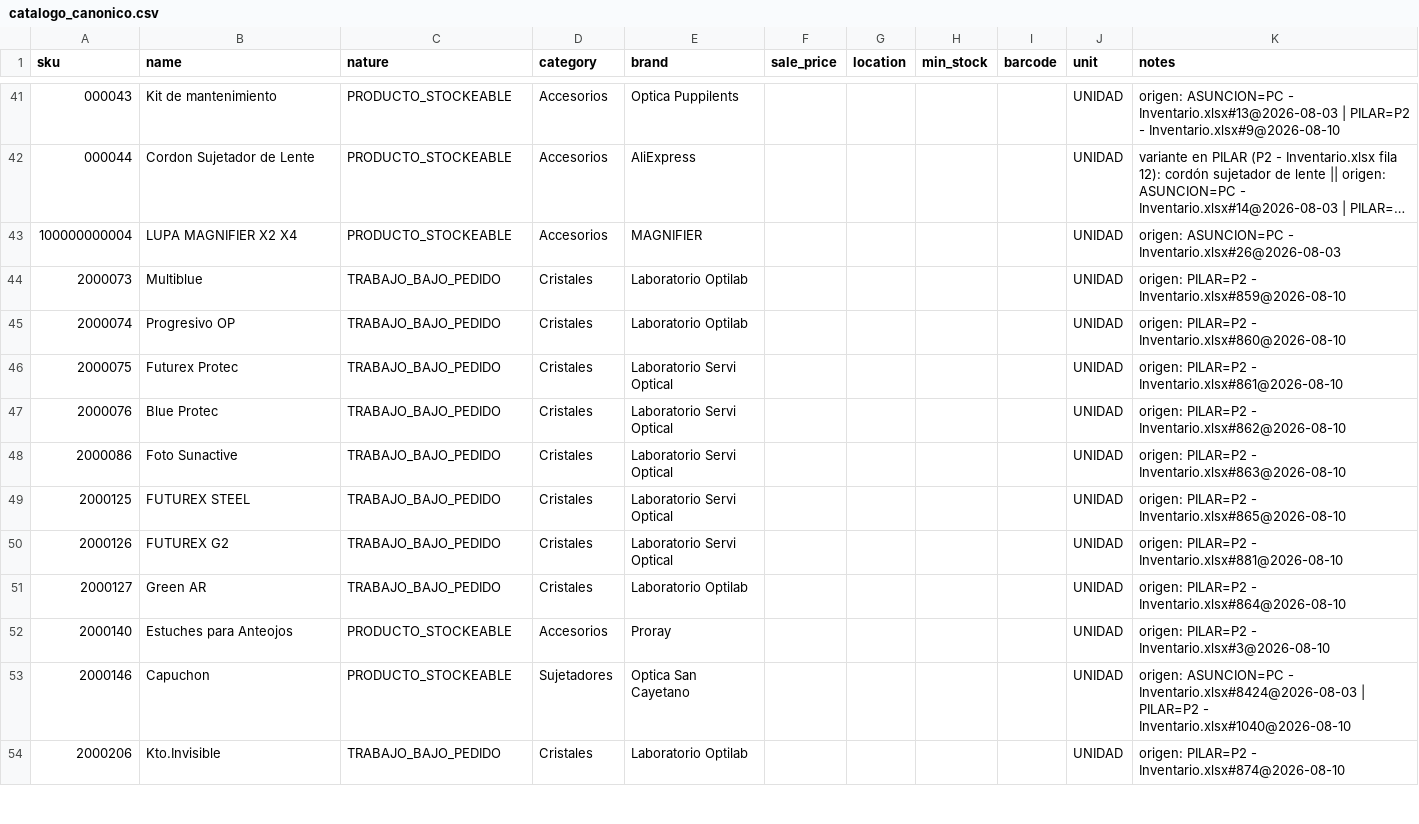
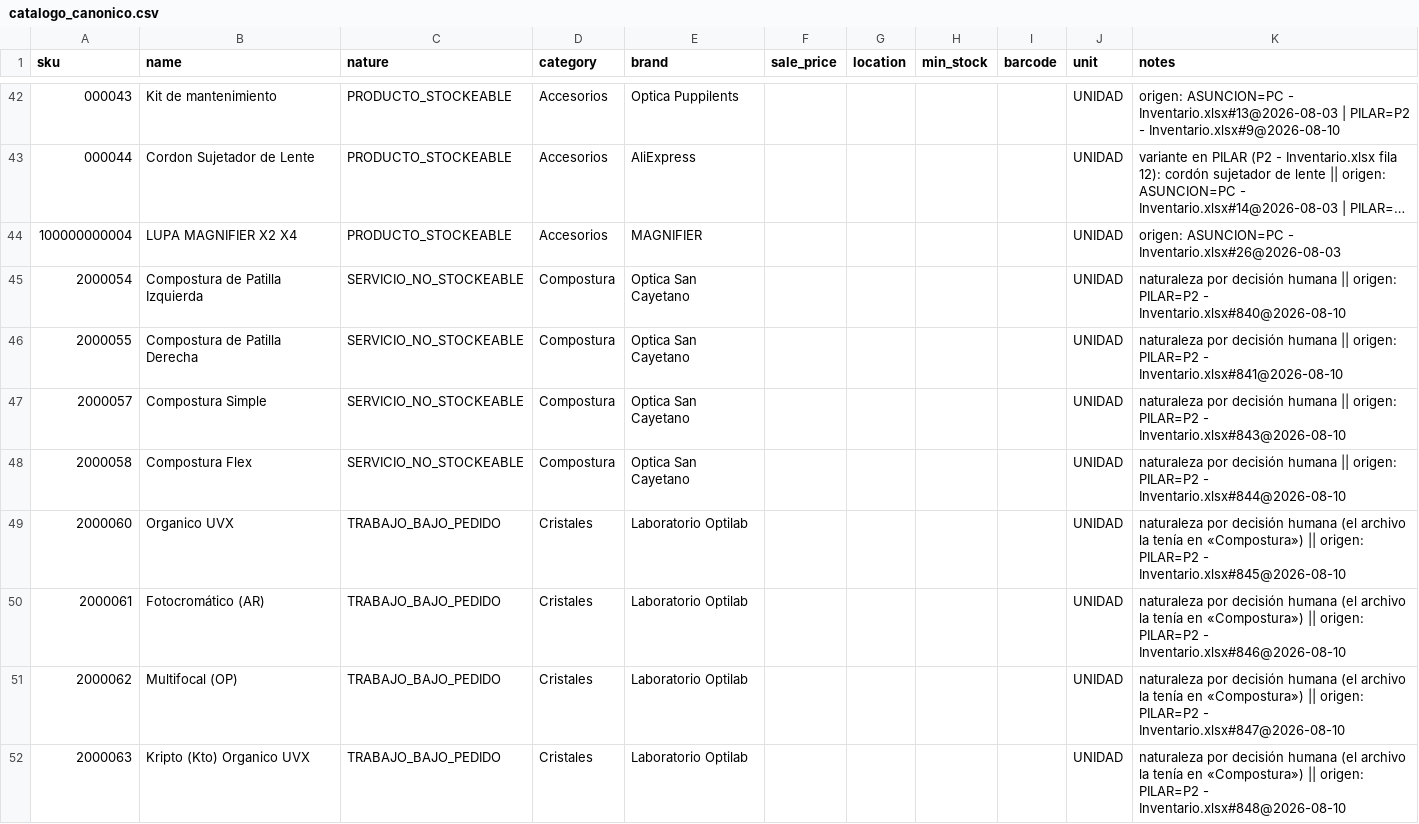
Before and after one commit to Rodrigocaniza/PX-Core, a CSV file: artifacts/BC-OPTICA-CARGA-INICIAL-CATALOGO-V1-008/catalogo_canonico.csv, drawn as a sheet; only a part is shown, gaps mark what is left out; the shorter side is filled out with more unchanged rows; long unchanged cells end in …; the diff covers the shown part only; the diff names each change by its address in the sheet, - before the commit and + after, or states it on an @@ line.

```diff
--- a/artifacts/BC-OPTICA-CARGA-INICIAL-CATALOGO-V1-008/catalogo_canonico.csv
+++ b/artifacts/BC-OPTICA-CARGA-INICIAL-CATALOGO-V1-008/catalogo_canonico.csv
+row 45: 2000054 | Compostura de Patilla Izquierda | SERVICIO_NO_STOCKEABLE | Compostura | Optica San Cayetano |  |  |  |  | UNIDAD | naturaleza por decisión humana || origen: PILAR=P2 - Inventario.xlsx#840@2026-08-10
+row 46: 2000055 | Compostura de Patilla Derecha | SERVICIO_NO_STOCKEABLE | Compostura | Optica San Cayetano |  |  |  |  | UNIDAD | naturaleza por decisión humana || origen: PILAR=P2 - Inventario.xlsx#841@2026-08-10
+row 47: 2000057 | Compostura Simple | SERVICIO_NO_STOCKEABLE | Compostura | Optica San Cayetano |  |  |  |  | UNIDAD | naturaleza por decisión humana || origen: PILAR=P2 - Inventario.xlsx#843@2026-08-10
+row 48: 2000058 | Compostura Flex | SERVICIO_NO_STOCKEABLE | Compostura | Optica San Cayetano |  |  |  |  | UNIDAD | naturaleza por decisión humana || origen: PILAR=P2 - Inventario.xlsx#844@2026-08-10
+row 49: 2000060 | Organico UVX | TRABAJO_BAJO_PEDIDO | Cristales | Laboratorio Optilab |  |  |  |  | UNIDAD | naturaleza por decisión humana (el archivo la tenía en «Compostura») || origen: PILAR=P2 - Inventario.xlsx#845@2026-08-10
+row 50: 2000061 | Fotocromático (AR) | TRABAJO_BAJO_PEDIDO | Cristales | Laboratorio Optilab |  |  |  |  | UNIDAD | naturaleza por decisión humana (el archivo la tenía en «Compostura») || origen: PILAR=P2 - Inventario.xlsx#846@2026-08-10
+row 51: 2000062 | Multifocal (OP) | TRABAJO_BAJO_PEDIDO | Cristales | Laboratorio Optilab |  |  |  |  | UNIDAD | naturaleza por decisión humana (el archivo la tenía en «Compostura») || origen: PILAR=P2 - Inventario.xlsx#847@2026-08-10
+row 52: 2000063 | Kripto (Kto) Organico UVX | TRABAJO_BAJO_PEDIDO | Cristales | Laboratorio Optilab |  |  |  |  | UNIDAD | naturaleza por decisión humana (el archivo la tenía en «Compostura») || origen: PILAR=P2 - Inventario.xlsx#848@2026-08-10
```
Also changed, not shown: 16 added rows and 1 edited cell elsewhere in this file, 13 other files.
